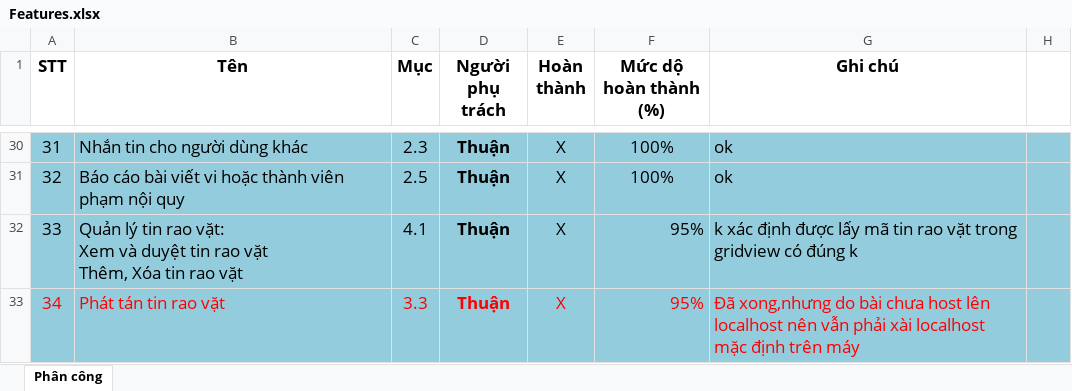
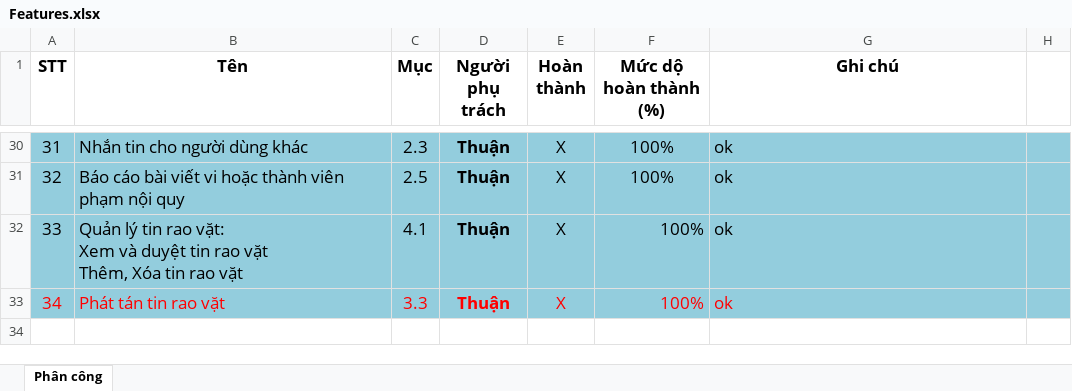
Before and after one commit to Alex7Huynh/web-b4-doan, an Excel workbook: Danh sach chuc nang/Features.xlsx, sheet Phân công, drawn as a sheet; only a part is shown, gaps mark what is left out; values as stored, in another font and other column widths than the file's, no borders; the diff names each change by its address in the sheet, - before the commit and + after, or states it on an @@ line.

Commit message:
hoàn thành feature và phát tán tin rao vặt

```diff
--- a/Danh sach chuc nang/Features.xlsx (sheet Phân công)
+++ b/Danh sach chuc nang/Features.xlsx (sheet Phân công)
-F32:F33 (Mức dộ hoàn thành (%)): 95%
+F32:F33 (Mức dộ hoàn thành (%)): 100%
-G32 (Ghi chú): k xác định được lấy mã tin rao vặt trong gridview có đúng k
+G32 (Ghi chú): ok
-G33 (Ghi chú): Đã xong,nhưng do bài chưa host lên localhost nên vẫn phải xài localhost mặc định trên máy
+G33 (Ghi chú): ok
```
Also changed, not shown: 1 other file.
